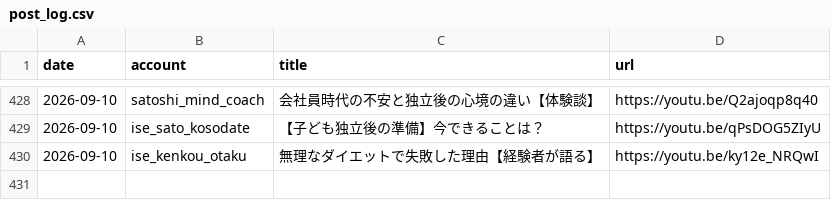
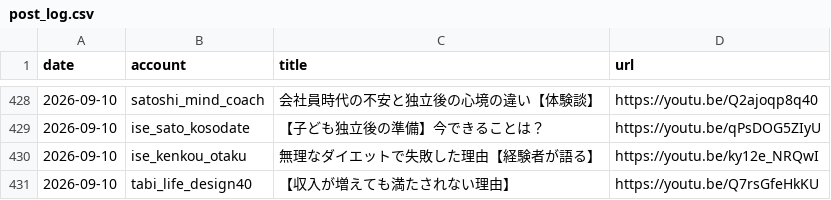
Before and after one commit to iseise0226/sns-automation, a CSV file: data/post_log.csv, drawn as a sheet; only a part is shown, gaps mark what is left out.

Commit message:
chore: WF6 topic progress - tabi_life_design40

```diff
--- a/data/post_log.csv
+++ b/data/post_log.csv
@@ -431 +431,2 @@ date,account,title,url
 2026-09-10,ise_kenkou_otaku,"無理なダイエットで失敗した理由【経験者が語る】",https://youtu.be/ky12e_NRQwI
+2026-09-10,tabi_life_design40,"【収入が増えても満たされない理由】",https://youtu.be/Q7rsGfeHkKU
```
Also changed, not shown: 1 other file.
